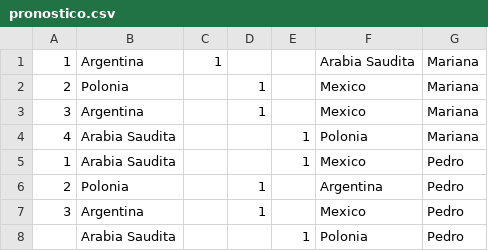
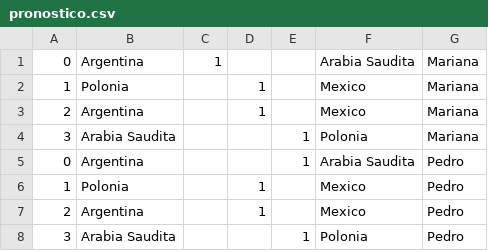
Before and after one commit to brockar/TP-Guzman-Gomez, a CSV file: src/pronostico.csv, drawn as a sheet.

```diff
--- a/src/pronostico.csv
+++ b/src/pronostico.csv
@@ -1,8 +1,8 @@
-1;Argentina;1;;;Arabia Saudita;Mariana
-2;Polonia;;1;;Mexico;Mariana
-3;Argentina;;1;;Mexico;Mariana
-4;Arabia Saudita;;;1;Polonia;Mariana
-1;Arabia Saudita;;;1;Mexico;Pedro
-2;Polonia;;1;;Argentina;Pedro
-3;Argentina;;1;;Mexico;Pedro
-;Arabia Saudita;;;1;Polonia;Pedro
+0;Argentina;1;;;Arabia Saudita;Mariana
+1;Polonia;;1;;Mexico;Mariana
+2;Argentina;;1;;Mexico;Mariana
+3;Arabia Saudita;;;1;Polonia;Mariana
+0;Argentina;;;1;Arabia Saudita;Pedro
+1;Polonia;;1;;Mexico;Pedro
+2;Argentina;;1;;Mexico;Pedro
+3;Arabia Saudita;;;1;Polonia;Pedro
```
Also changed, not shown: 5 other files.
